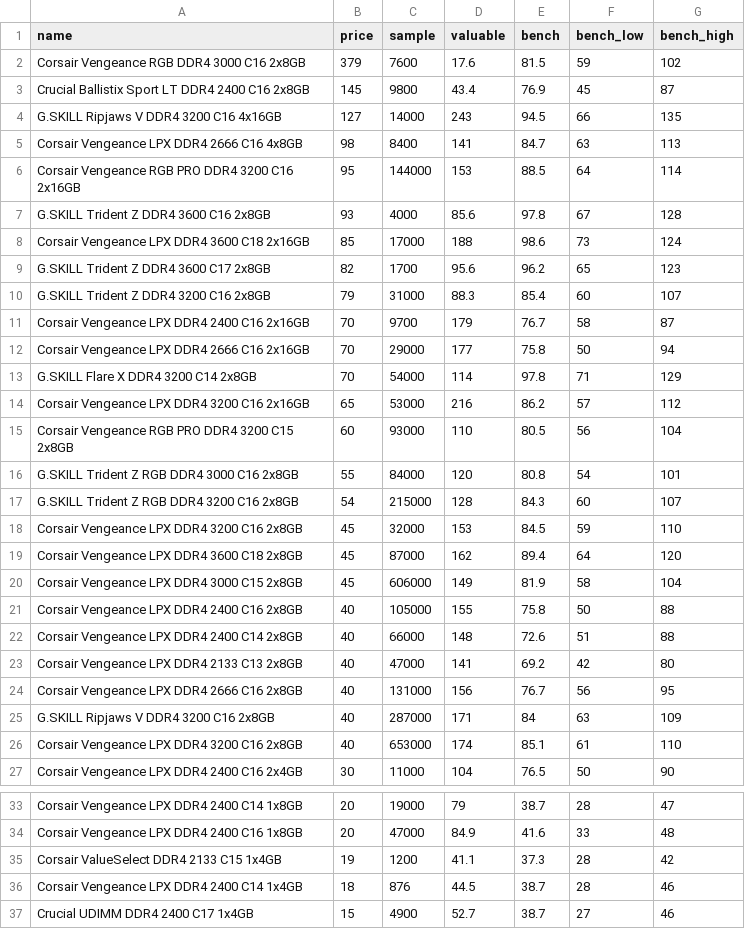
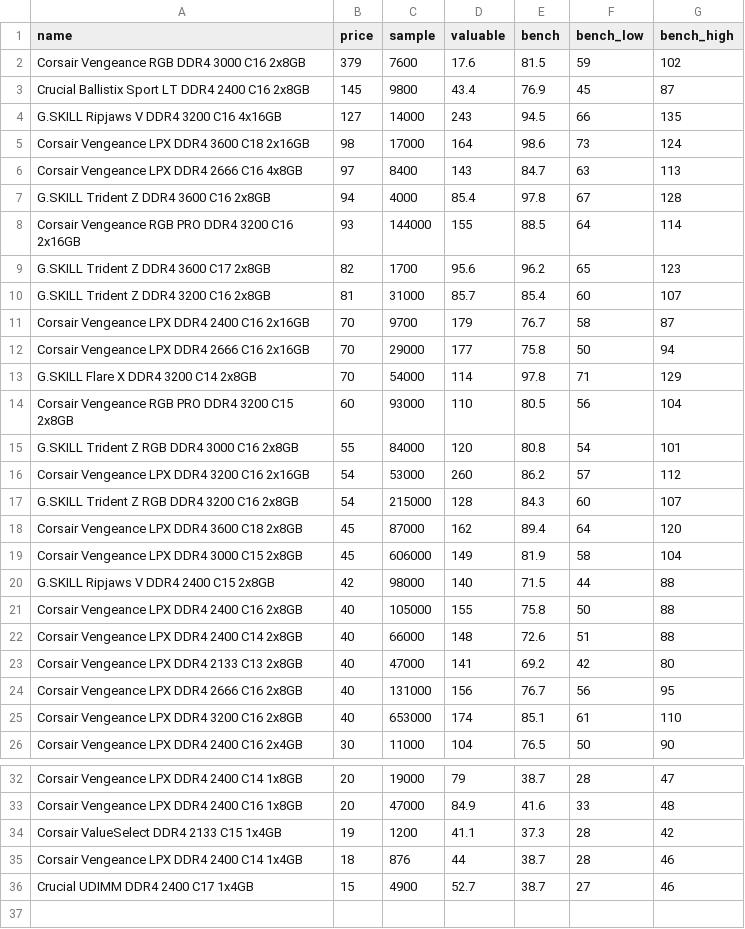
Before and after one commit to ShaokangJiang/CSE-203B-crapping, a CSV file: data/ram.csv, drawn as a sheet; only a part is shown, gaps mark what is left out.

```diff
--- a/data/ram.csv
+++ b/data/ram.csv
@@ -4,8 +4,8 @@ Crucial Ballistix Sport LT DDR4 2400 C16 2x8GB,145,9800,43.4,76.9,45,87
 G.SKILL Ripjaws V DDR4 3200 C16 4x16GB,127,14000,243,94.5,66,135
-Corsair Vengeance LPX DDR4 2666 C16 4x8GB,98,8400,141,84.7,63,113
-Corsair Vengeance RGB PRO DDR4 3200 C16 2x16GB,95,144000,153,88.5,64,114
-G.SKILL Trident Z DDR4 3600 C16 2x8GB,93,4000,85.6,97.8,67,128
-Corsair Vengeance LPX DDR4 3600 C18 2x16GB,85,17000,188,98.6,73,124
+Corsair Vengeance LPX DDR4 3600 C18 2x16GB,98,17000,164,98.6,73,124
+Corsair Vengeance LPX DDR4 2666 C16 4x8GB,97,8400,143,84.7,63,113
+G.SKILL Trident Z DDR4 3600 C16 2x8GB,94,4000,85.4,97.8,67,128
+Corsair Vengeance RGB PRO DDR4 3200 C16 2x16GB,93,144000,155,88.5,64,114
 G.SKILL Trident Z DDR4 3600 C17 2x8GB,82,1700,95.6,96.2,65,123
-G.SKILL Trident Z DDR4 3200 C16 2x8GB,79,31000,88.3,85.4,60,107
+G.SKILL Trident Z DDR4 3200 C16 2x8GB,81,31000,85.7,85.4,60,107
 Corsair Vengeance LPX DDR4 2400 C16 2x16GB,70,9700,179,76.7,58,87
@@ -13,9 +13,9 @@ Corsair Vengeance LPX DDR4 2666 C16 2x16GB,70,29000,177,75.8,50,94
 G.SKILL Flare X DDR4 3200 C14 2x8GB,70,54000,114,97.8,71,129
-Corsair Vengeance LPX DDR4 3200 C16 2x16GB,65,53000,216,86.2,57,112
 Corsair Vengeance RGB PRO DDR4 3200 C15 2x8GB,60,93000,110,80.5,56,104
 G.SKILL Trident Z RGB DDR4 3000 C16 2x8GB,55,84000,120,80.8,54,101
+Corsair Vengeance LPX DDR4 3200 C16 2x16GB,54,53000,260,86.2,57,112
 G.SKILL Trident Z RGB DDR4 3200 C16 2x8GB,54,215000,128,84.3,60,107
-Corsair Vengeance LPX DDR4 3200 C16 2x8GB,45,32000,153,84.5,59,110
 Corsair Vengeance LPX DDR4 3600 C18 2x8GB,45,87000,162,89.4,64,120
 Corsair Vengeance LPX DDR4 3000 C15 2x8GB,45,606000,149,81.9,58,104
+G.SKILL Ripjaws V DDR4 2400 C15 2x8GB,42,98000,140,71.5,44,88
 Corsair Vengeance LPX DDR4 2400 C16 2x8GB,40,105000,155,75.8,50,88
@@ -24,3 +24,2 @@ Corsair Vengeance LPX DDR4 2133 C13 2x8GB,40,47000,141,69.2,42,80
 Corsair Vengeance LPX DDR4 2666 C16 2x8GB,40,131000,156,76.7,56,95
-G.SKILL Ripjaws V DDR4 3200 C16 2x8GB,40,287000,171,84,63,109
 Corsair Vengeance LPX DDR4 3200 C16 2x8GB,40,653000,174,85.1,61,110
@@ -35,3 +34,3 @@ Corsair Vengeance LPX DDR4 2400 C16 1x8GB,20,47000,84.9,41.6,33,48
 Corsair ValueSelect DDR4 2133 C15 1x4GB,19,1200,41.1,37.3,28,42
-Corsair Vengeance LPX DDR4 2400 C14 1x4GB,18,876,44.5,38.7,28,46
+Corsair Vengeance LPX DDR4 2400 C14 1x4GB,18,876,44,38.7,28,46
 Crucial UDIMM DDR4 2400 C17 1x4GB,15,4900,52.7,38.7,27,46
```
Also changed, not shown: data/cpu.csv, data/gpu.csv, 2 other files.
